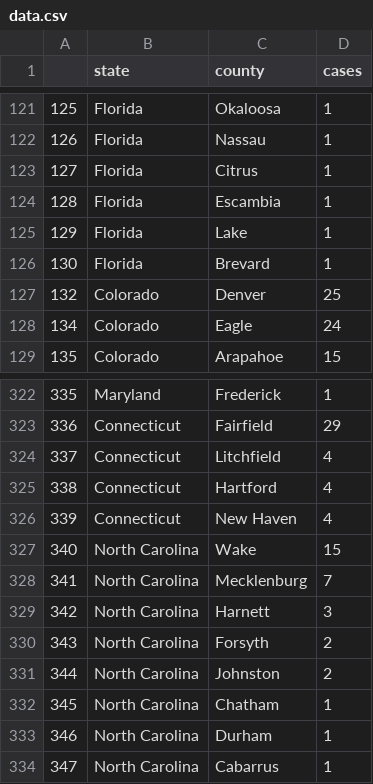
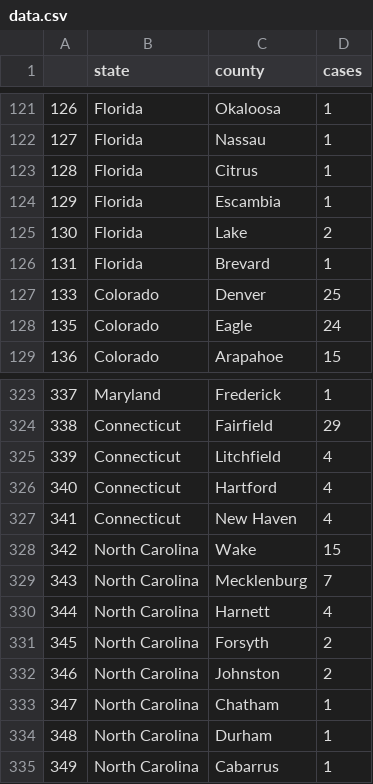
Before and after one commit to randel/COVID-19-US-county-map, a CSV file: data.csv, drawn as a sheet; only a part is shown, gaps mark what is left out; addresses are those after the commit; the diff covers the shown part only; the diff names each change by its address in the sheet, - before the commit and + after, or states it on an @@ line.

```diff
--- a/data.csv
+++ b/data.csv
@@ column A renumbered from row 37 down @@
-D125 (cases): 1
+D125 (cases): 2
-D330 (cases): 3
+D330 (cases): 4
```
Also changed, not shown: 5 added rows, 4 removed rows, 2 moved rows and 1 edited cell elsewhere in this file, 1 other file.
